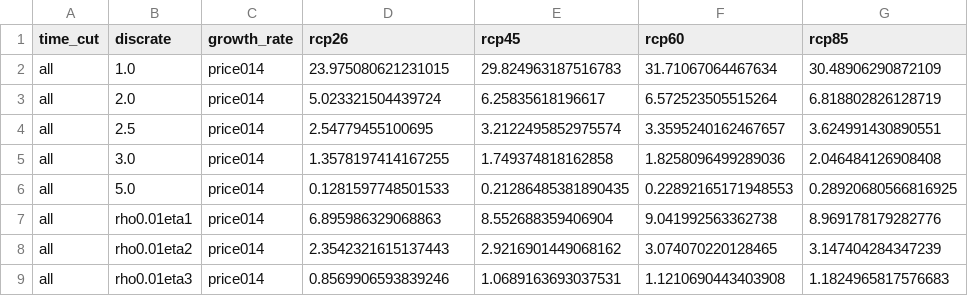
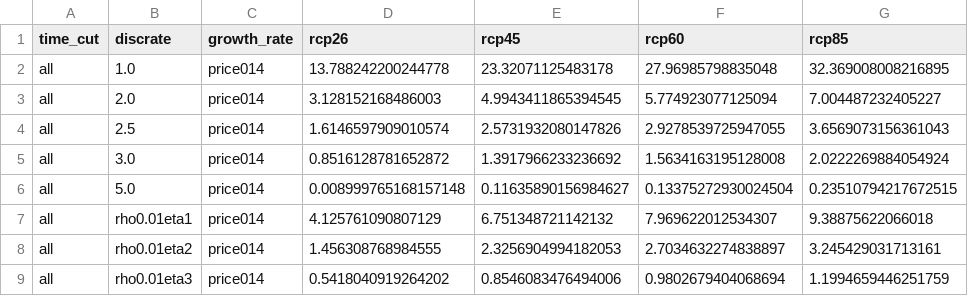
Before and after one commit to ClimateImpactLab/energy-code-release-2020, a CSV file: figures/scc_values/mixed/scc_energy_SSP3_all_prices_2100-fixed-False.csv, drawn as a sheet; only a part is shown; the diff covers the shown part only.

```diff
--- a/figures/scc_values/mixed/scc_energy_SSP3_all_prices_2100-fixed-False.csv
+++ b/figures/scc_values/mixed/scc_energy_SSP3_all_prices_2100-fixed-False.csv
@@ -1,9 +1,9 @@
 time_cut,discrate,growth_rate,rcp26,rcp45,rcp60,rcp85
-all,1.0,price014,23.975080621231015,29.824963187516783,31.71067064467634,30.48906290872109
-all,2.0,price014,5.023321504439724,6.25835618196617,6.572523505515264,6.818802826128719
-all,2.5,price014,2.54779455100695,3.2122495852975574,3.3595240162467657,3.624991430890551
-all,3.0,price014,1.3578197414167255,1.749374818162858,1.8258096499289036,2.046484126908408
-all,5.0,price014,0.1281597748501533,0.21286485381890435,0.22892165171948553,0.28920680566816925
-all,rho0.01eta1,price014,6.895986329068863,8.552688359406904,9.041992563362738,8.969178179282776
-all,rho0.01eta2,price014,2.3542321615137443,2.9216901449068162,3.074070220128465,3.147404284347239
-all,rho0.01eta3,price014,0.8569906593839246,1.0689163693037531,1.1210690443403908,1.1824965817576683
+all,1.0,price014,13.788242200244778,23.32071125483178,27.96985798835048,32.369008008216895
+all,2.0,price014,3.128152168486003,4.9943411865394545,5.774923077125094,7.004487232405227
+all,2.5,price014,1.6146597909010574,2.5731932080147826,2.9278539725947055,3.6569073156361043
+all,3.0,price014,0.8516128781652872,1.3917966233236692,1.5634163195128008,2.0222269884054924
+all,5.0,price014,0.008999765168157148,0.11635890156984627,0.13375272930024504,0.23510794217672515
+all,rho0.01eta1,price014,4.125761090807129,6.751348721142132,7.969622012534307,9.38875622066018
+all,rho0.01eta2,price014,1.456308768984555,2.3256904994182053,2.7034632274838897,3.245429031713161
+all,rho0.01eta3,price014,0.5418040919264202,0.8546083476494006,0.9802679404068694,1.1994659446251759
```
Also changed, not shown: 144 edited cells elsewhere in this file, 25 other files.
